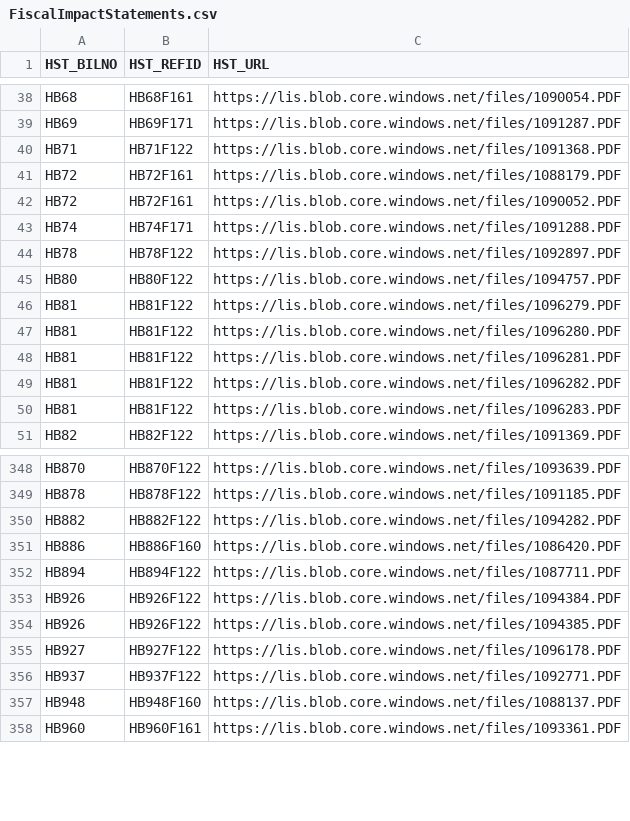
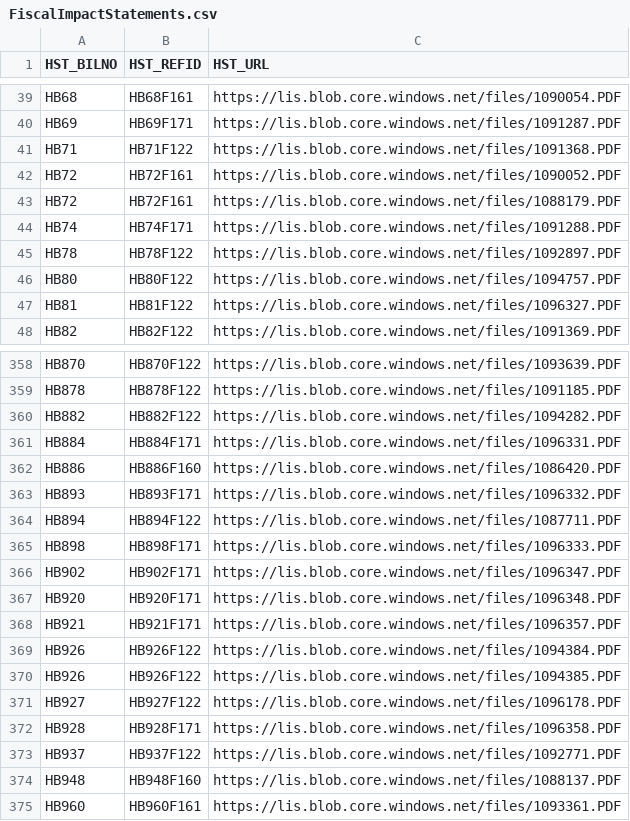
Before and after one commit to kyle-engler/va-legislature-datasette, a CSV file: va_legislature_datasette/lis_data/FiscalImpactStatements.csv, drawn as a sheet; only a part is shown, gaps mark what is left out; the diff covers the shown part only.

```diff
--- a/va_legislature_datasette/lis_data/FiscalImpactStatements.csv
+++ b/va_legislature_datasette/lis_data/FiscalImpactStatements.csv
@@ -40,4 +41,4 @@
 "HB71","HB71F122","https://lis.blob.core.windows.net/files/1091368.PDF"
+"HB72","HB72F161","https://lis.blob.core.windows.net/files/1090052.PDF"
 "HB72","HB72F161","https://lis.blob.core.windows.net/files/1088179.PDF"
-"HB72","HB72F161","https://lis.blob.core.windows.net/files/1090052.PDF"
 "HB74","HB74F171","https://lis.blob.core.windows.net/files/1091288.PDF"
@@ -45,7 +46,3 @@
 "HB80","HB80F122","https://lis.blob.core.windows.net/files/1094757.PDF"
-"HB81","HB81F122","https://lis.blob.core.windows.net/files/1096279.PDF"
-"HB81","HB81F122","https://lis.blob.core.windows.net/files/1096280.PDF"
-"HB81","HB81F122","https://lis.blob.core.windows.net/files/1096281.PDF"
-"HB81","HB81F122","https://lis.blob.core.windows.net/files/1096282.PDF"
-"HB81","HB81F122","https://lis.blob.core.windows.net/files/1096283.PDF"
+"HB81","HB81F122","https://lis.blob.core.windows.net/files/1096327.PDF"
 "HB82","HB82F122","https://lis.blob.core.windows.net/files/1091369.PDF"
@@ -350,4 +360,10 @@
 "HB882","HB882F122","https://lis.blob.core.windows.net/files/1094282.PDF"
+"HB884","HB884F171","https://lis.blob.core.windows.net/files/1096331.PDF"
 "HB886","HB886F160","https://lis.blob.core.windows.net/files/1086420.PDF"
+"HB893","HB893F171","https://lis.blob.core.windows.net/files/1096332.PDF"
 "HB894","HB894F122","https://lis.blob.core.windows.net/files/1087711.PDF"
+"HB898","HB898F171","https://lis.blob.core.windows.net/files/1096333.PDF"
+"HB902","HB902F171","https://lis.blob.core.windows.net/files/1096347.PDF"
+"HB920","HB920F171","https://lis.blob.core.windows.net/files/1096348.PDF"
+"HB921","HB921F171","https://lis.blob.core.windows.net/files/1096357.PDF"
 "HB926","HB926F122","https://lis.blob.core.windows.net/files/1094384.PDF"
@@ -355,2 +371,3 @@
 "HB927","HB927F122","https://lis.blob.core.windows.net/files/1096178.PDF"
+"HB928","HB928F171","https://lis.blob.core.windows.net/files/1096358.PDF"
 "HB937","HB937F122","https://lis.blob.core.windows.net/files/1092771.PDF"
```
Also changed, not shown: 44 added rows and 29 moved rows elsewhere in this file, va_legislature_datasette/lis_data/BILLS.csv, va_legislature_datasette/lis_data/DOCKET.csv, 2 other files.
